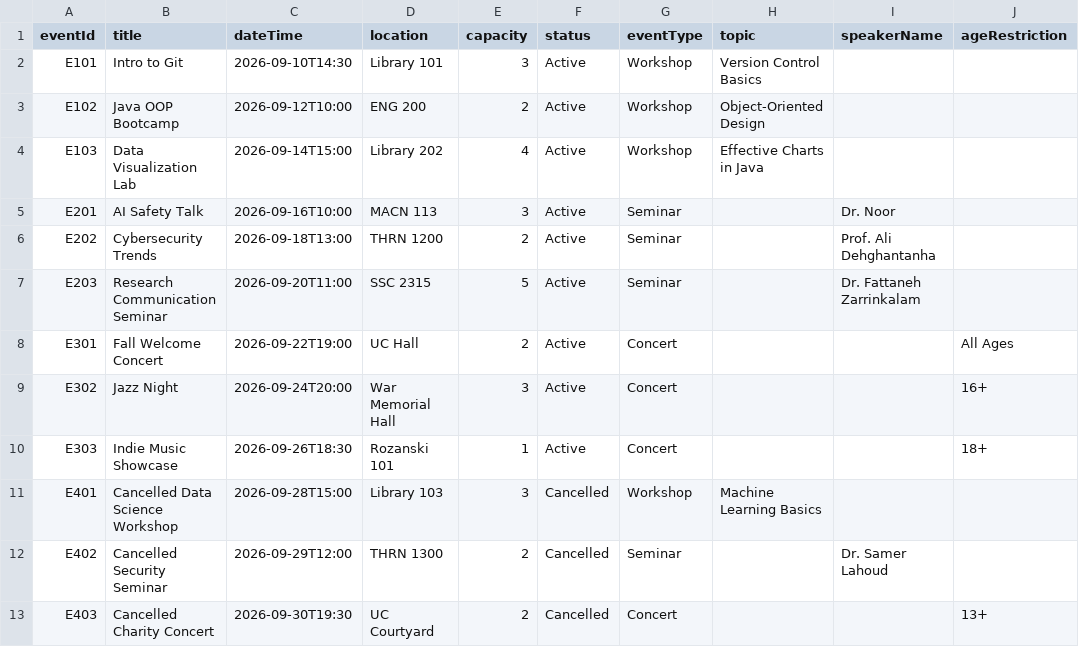
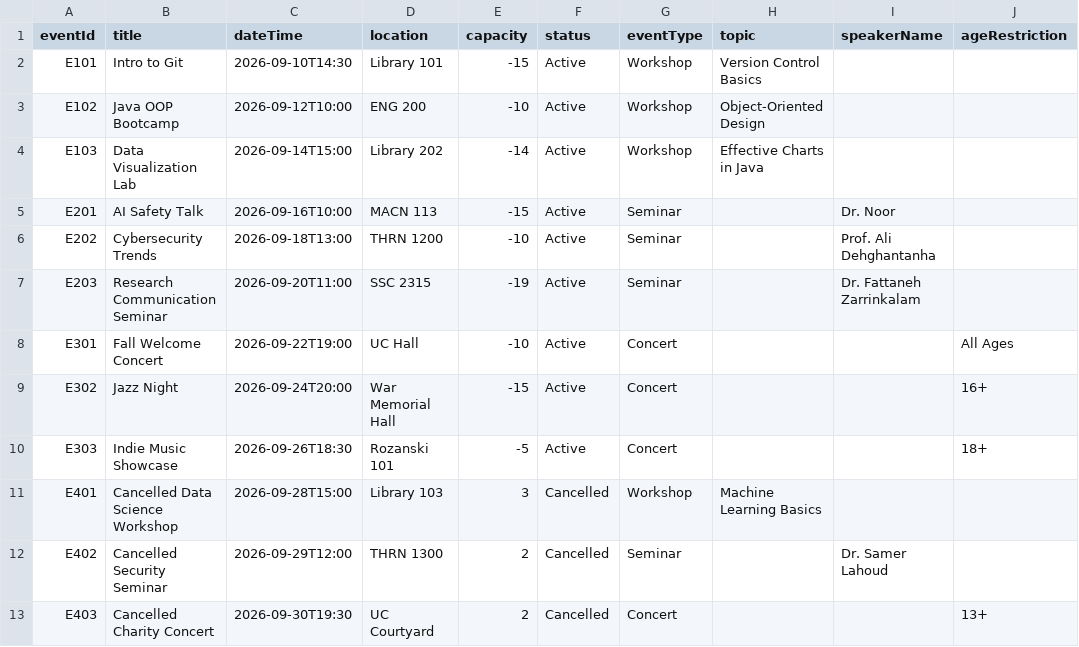
Before and after one commit to AayanShaikh007/1420_final, a CSV file: src/main/resources/Files/events.csv, drawn as a sheet.

```diff
--- a/src/main/resources/Files/events.csv
+++ b/src/main/resources/Files/events.csv
@@ -1,11 +1,11 @@
 eventId,title,dateTime,location,capacity,status,eventType,topic,speakerName,ageRestriction
-E101,Intro to Git,2026-09-10T14:30,Library 101,3,Active,Workshop,Version Control Basics,,
-E102,Java OOP Bootcamp,2026-09-12T10:00,ENG 200,2,Active,Workshop,Object-Oriented Design,,
-E103,Data Visualization Lab,2026-09-14T15:00,Library 202,4,Active,Workshop,Effective Charts in Java,,
-E201,AI Safety Talk,2026-09-16T10:00,MACN 113,3,Active,Seminar,,Dr. Noor,
-E202,Cybersecurity Trends,2026-09-18T13:00,THRN 1200,2,Active,Seminar,,Prof. Ali Dehghantanha,
-E203,Research Communication Seminar,2026-09-20T11:00,SSC 2315,5,Active,Seminar,,Dr. Fattaneh Zarrinkalam,
-E301,Fall Welcome Concert,2026-09-22T19:00,UC Hall,2,Active,Concert,,,All Ages
-E302,Jazz Night,2026-09-24T20:00,War Memorial Hall,3,Active,Concert,,,16+
-E303,Indie Music Showcase,2026-09-26T18:30,Rozanski 101,1,Active,Concert,,,18+
+E101,Intro to Git,2026-09-10T14:30,Library 101,-15,Active,Workshop,Version Control Basics,,
+E102,Java OOP Bootcamp,2026-09-12T10:00,ENG 200,-10,Active,Workshop,Object-Oriented Design,,
+E103,Data Visualization Lab,2026-09-14T15:00,Library 202,-14,Active,Workshop,Effective Charts in Java,,
+E201,AI Safety Talk,2026-09-16T10:00,MACN 113,-15,Active,Seminar,,Dr. Noor,
+E202,Cybersecurity Trends,2026-09-18T13:00,THRN 1200,-10,Active,Seminar,,Prof. Ali Dehghantanha,
+E203,Research Communication Seminar,2026-09-20T11:00,SSC 2315,-19,Active,Seminar,,Dr. Fattaneh Zarrinkalam,
+E301,Fall Welcome Concert,2026-09-22T19:00,UC Hall,-10,Active,Concert,,,All Ages
+E302,Jazz Night,2026-09-24T20:00,War Memorial Hall,-15,Active,Concert,,,16+
+E303,Indie Music Showcase,2026-09-26T18:30,Rozanski 101,-5,Active,Concert,,,18+
 E401,Cancelled Data Science Workshop,2026-09-28T15:00,Library 103,3,Cancelled,Workshop,Machine Learning Basics,,
```
Also changed, not shown: src/main/resources/Files/bookings.csv, src/main/resources/Files/users.csv, 2 other files.
